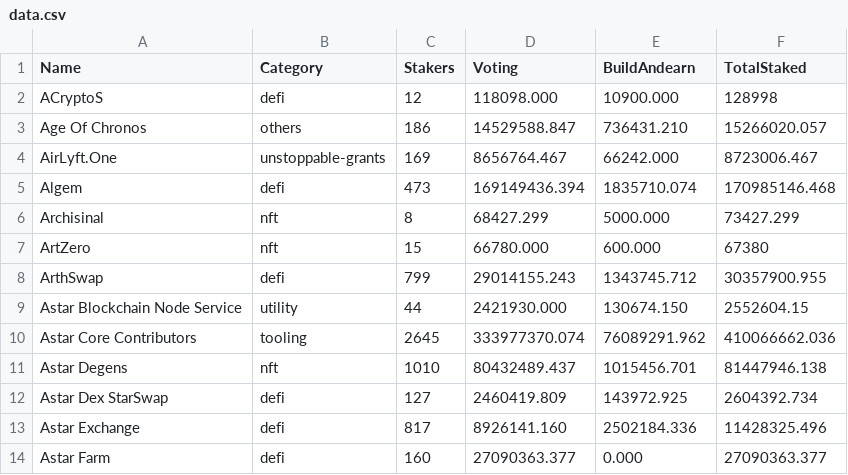
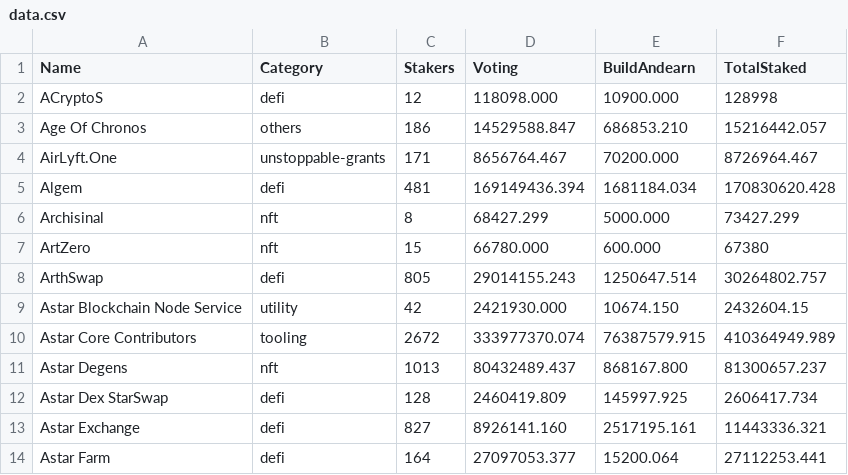
Before and after one commit to tksarah/bc, a CSV file: data.csv, drawn as a sheet; only a part is shown; the diff covers the shown part only.

```diff
--- a/data.csv
+++ b/data.csv
@@ -2,13 +2,13 @@ Name,Category,Stakers,Voting,BuildAndearn,TotalStaked
 ACryptoS,defi,12,118098.000,10900.000,128998
-"Age Of Chronos",others,186,14529588.847,736431.210,15266020.057
-AirLyft.One,unstoppable-grants,169,8656764.467,66242.000,8723006.467
-Algem,defi,473,169149436.394,1835710.074,170985146.468
+"Age Of Chronos",others,186,14529588.847,686853.210,15216442.057
+AirLyft.One,unstoppable-grants,171,8656764.467,70200.000,8726964.467
+Algem,defi,481,169149436.394,1681184.034,170830620.428
 Archisinal,nft,8,68427.299,5000.000,73427.299
 ArtZero,nft,15,66780.000,600.000,67380
-ArthSwap,defi,799,29014155.243,1343745.712,30357900.955
-"Astar Blockchain Node Service",utility,44,2421930.000,130674.150,2552604.15
-"Astar Core Contributors",tooling,2645,333977370.074,76089291.962,410066662.036
-"Astar Degens",nft,1010,80432489.437,1015456.701,81447946.138
-"Astar Dex StarSwap",defi,127,2460419.809,143972.925,2604392.734
-"Astar Exchange",defi,817,8926141.160,2502184.336,11428325.496
-"Astar Farm",defi,160,27090363.377,0.000,27090363.377
+ArthSwap,defi,805,29014155.243,1250647.514,30264802.757
+"Astar Blockchain Node Service",utility,42,2421930.000,10674.150,2432604.15
+"Astar Core Contributors",tooling,2672,333977370.074,76387579.915,410364949.989
+"Astar Degens",nft,1013,80432489.437,868167.800,81300657.237
+"Astar Dex StarSwap",defi,128,2460419.809,145997.925,2606417.734
+"Astar Exchange",defi,827,8926141.160,2517195.161,11443336.321
+"Astar Farm",defi,164,27097053.377,15200.064,27112253.441
```
Also changed, not shown: 1 added row and 98 edited cells elsewhere in this file, 4 other files.
